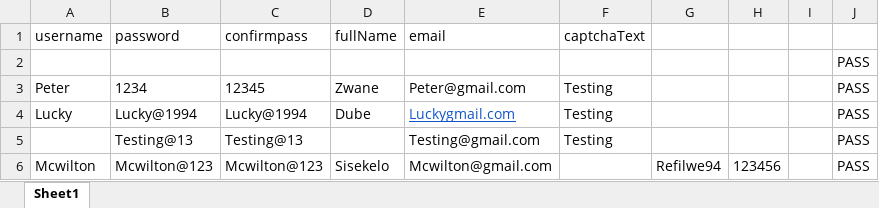
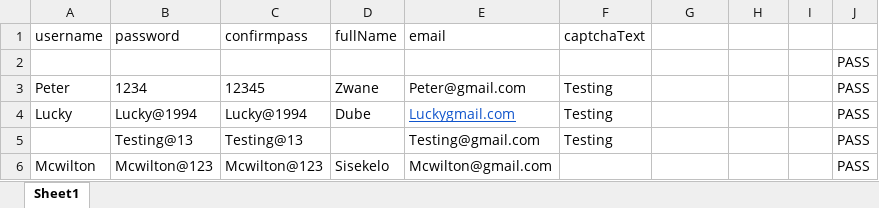
Before and after one commit to pntsunts/Automation-Testing, an Excel workbook: ProjectHotel/HotelData.xlsx, sheet Sheet1, drawn as a sheet; values as stored, in another font and other column widths than the file's, no borders; charts and pictures not drawn; the diff names each change by its address in the sheet, - before the commit and + after, or states it on an @@ line.

Commit message:
We done

```diff
--- a/ProjectHotel/HotelData.xlsx (sheet Sheet1)
+++ b/ProjectHotel/HotelData.xlsx (sheet Sheet1)
-G6: Refilwe94
+G6: (empty)
-H6: 123456
+H6: (empty)
```
